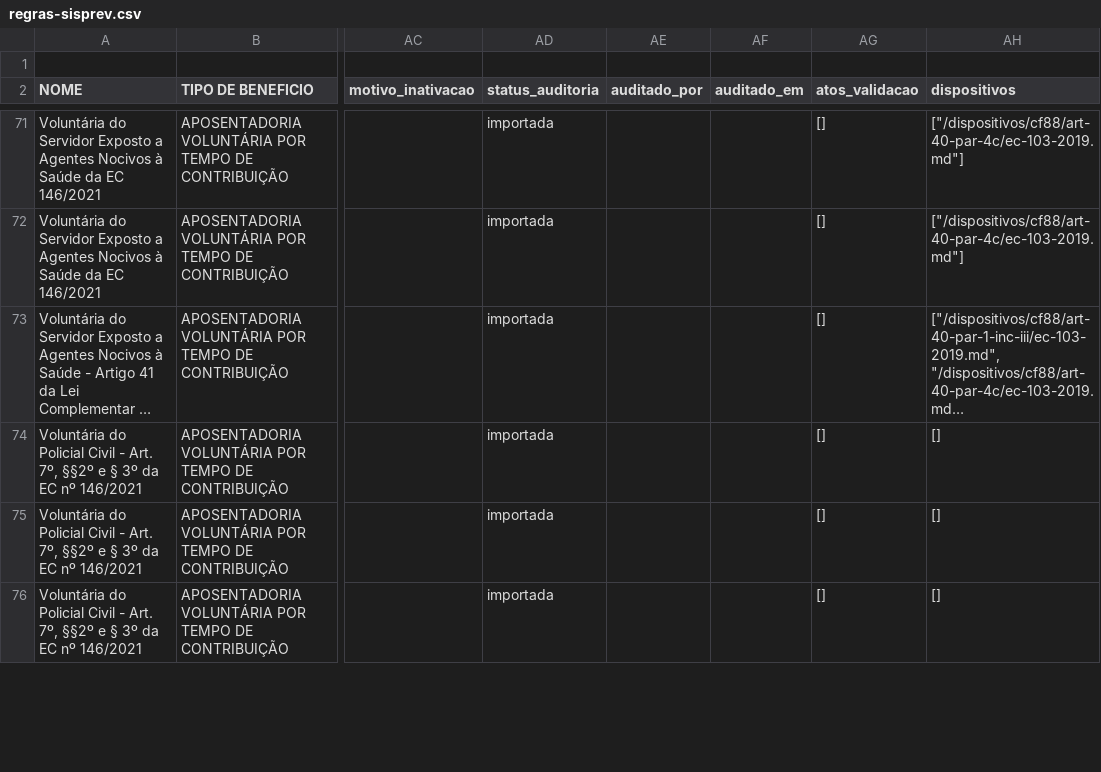
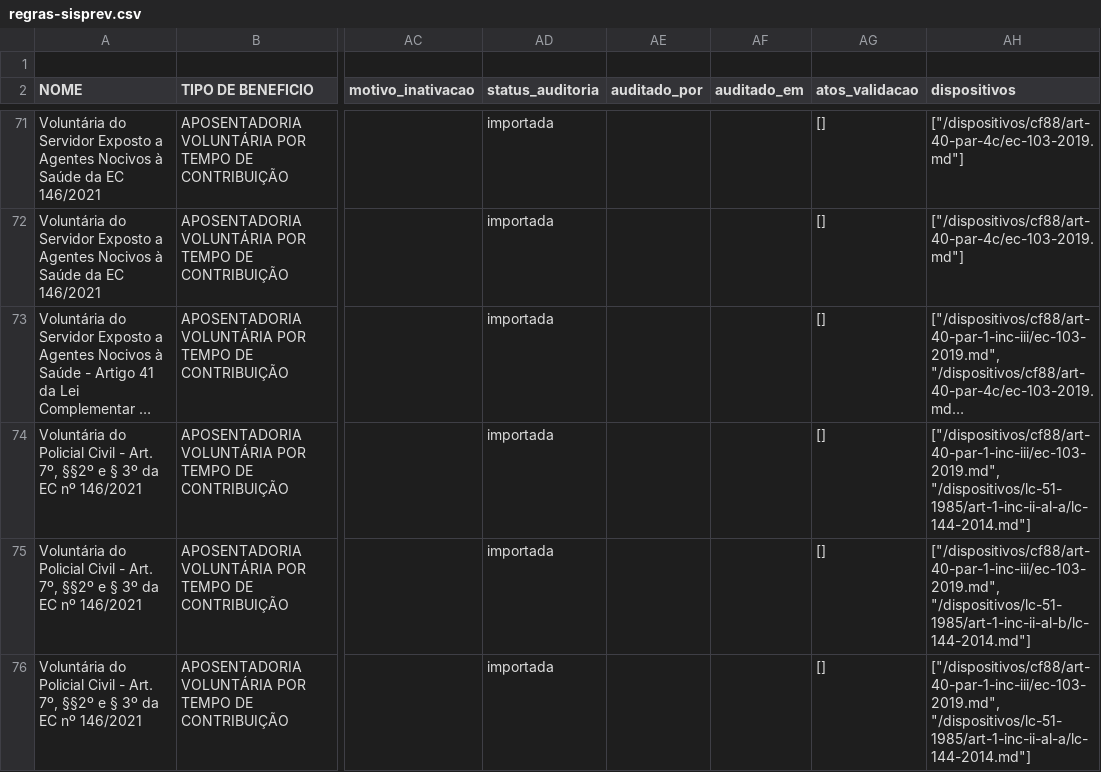
Before and after one commit to franklinbaldo/sisprev, a CSV file: data/regras-sisprev.csv, drawn as a sheet; only a part is shown, gaps mark what is left out; long unchanged cells end in …; the diff covers the shown part only; the diff names each change by its address in the sheet, - before the commit and + after, or states it on an @@ line.

```diff
--- a/data/regras-sisprev.csv
+++ b/data/regras-sisprev.csv
-AH74 (dispositivos): []
+AH74 (dispositivos): ["/dispositivos/cf88/art-40-par-1-inc-iii/ec-103-2019.md", "/dispositivos/lc-51-1985/art-1-inc-ii-al-a/lc-144-2014.md"]
-AH75 (dispositivos): []
+AH75 (dispositivos): ["/dispositivos/cf88/art-40-par-1-inc-iii/ec-103-2019.md", "/dispositivos/lc-51-1985/art-1-inc-ii-al-b/lc-144-2014.md"]
-AH76 (dispositivos): []
+AH76 (dispositivos): ["/dispositivos/cf88/art-40-par-1-inc-iii/ec-103-2019.md", "/dispositivos/lc-51-1985/art-1-inc-ii-al-a/lc-144-2014.md"]
```
Also changed, not shown: 7 edited cells elsewhere in this file, 18 other files.
